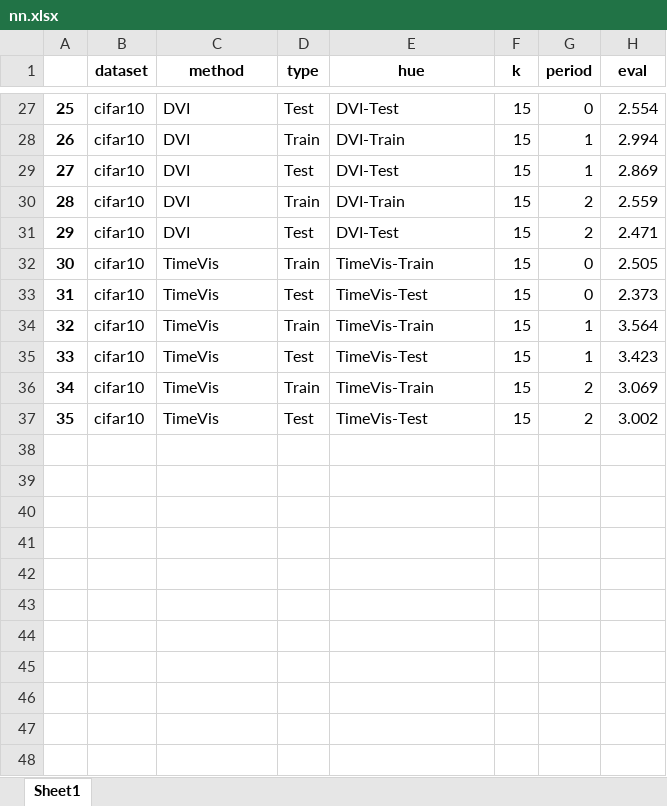
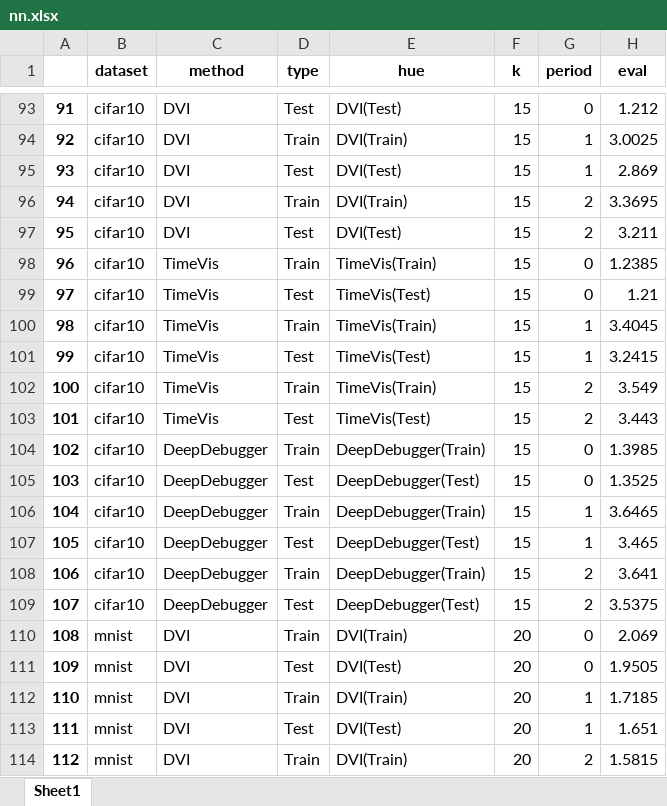
Before and after one commit to Yvonnefanf/ContrastDebugger, an Excel workbook: singleVis/plot/plot_results/nn.xlsx, sheet Sheet1, drawn as a sheet; only a part is shown, gaps mark what is left out; values as stored, in another font and other column widths than the file's, no borders; addresses are those after the commit; the diff covers the shown part only; the diff names each change by its address in the sheet, - before the commit and + after, or states it on an @@ line.

```diff
--- a/singleVis/plot/plot_results/nn.xlsx (sheet Sheet1)
+++ b/singleVis/plot/plot_results/nn.xlsx (sheet Sheet1)
@@ column A renumbered between rows 56 and 103 @@
-E93 (hue): DVI-Test
+E93 (hue): DVI(Test)
-H93 (eval): 2.554
+H93 (eval): 1.212
-E94 (hue): DVI-Train
+E94 (hue): DVI(Train)
-H94 (eval): 2.994
+H94 (eval): 3.0025
-E95 (hue): DVI-Test
+E95 (hue): DVI(Test)
-E96 (hue): DVI-Train
+E96 (hue): DVI(Train)
-H96 (eval): 2.559
+H96 (eval): 3.3695
-E97 (hue): DVI-Test
+E97 (hue): DVI(Test)
-H97 (eval): 2.471
+H97 (eval): 3.211
-E98 (hue): TimeVis-Train
+E98 (hue): TimeVis(Train)
-H98 (eval): 2.505
+H98 (eval): 1.2385
-E99 (hue): TimeVis-Test
+E99 (hue): TimeVis(Test)
-H99 (eval): 2.373
+H99 (eval): 1.21
-E100 (hue): TimeVis-Train
+E100 (hue): TimeVis(Train)
-H100 (eval): 3.564
+H100 (eval): 3.4045
-E101 (hue): TimeVis-Test
+E101 (hue): TimeVis(Test)
-H101 (eval): 3.423
+H101 (eval): 3.2415
-E102 (hue): TimeVis-Train
+E102 (hue): TimeVis(Train)
-H102 (eval): 3.069
+H102 (eval): 3.549
-E103 (hue): TimeVis-Test
+E103 (hue): TimeVis(Test)
-H103 (eval): 3.002
+H103 (eval): 3.443
+row 104: 102 | cifar10 | DeepDebugger | Train | DeepDebugger(Train) | 15 | 0 | 1.3985
+row 105: 103 | cifar10 | DeepDebugger | Test | DeepDebugger(Test) | 15 | 0 | 1.3525
+row 106: 104 | cifar10 | DeepDebugger | Train | DeepDebugger(Train) | 15 | 1 | 3.6465
+row 107: 105 | cifar10 | DeepDebugger | Test | DeepDebugger(Test) | 15 | 1 | 3.465
+row 108: 106 | cifar10 | DeepDebugger | Train | DeepDebugger(Train) | 15 | 2 | 3.641
+row 109: 107 | cifar10 | DeepDebugger | Test | DeepDebugger(Test) | 15 | 2 | 3.5375
+row 110: 108 | mnist | DVI | Train | DVI(Train) | 20 | 0 | 2.069
+row 111: 109 | mnist | DVI | Test | DVI(Test) | 20 | 0 | 1.9505
+row 112: 110 | mnist | DVI | Train | DVI(Train) | 20 | 1 | 1.7185
+row 113: 111 | mnist | DVI | Test | DVI(Test) | 20 | 1 | 1.651
+row 114: 112 | mnist | DVI | Train | DVI(Train) | 20 | 2 | 1.5815
```
Also changed, not shown: 115 added rows and 50 edited cells elsewhere in this sheet, singleVis/plot/plot_results/PPR.xlsx, 26 other files.
